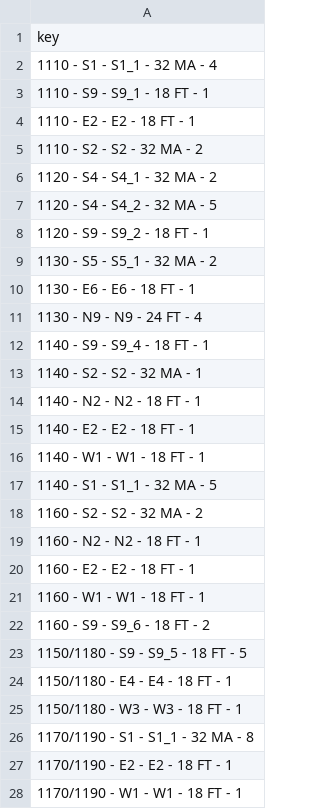
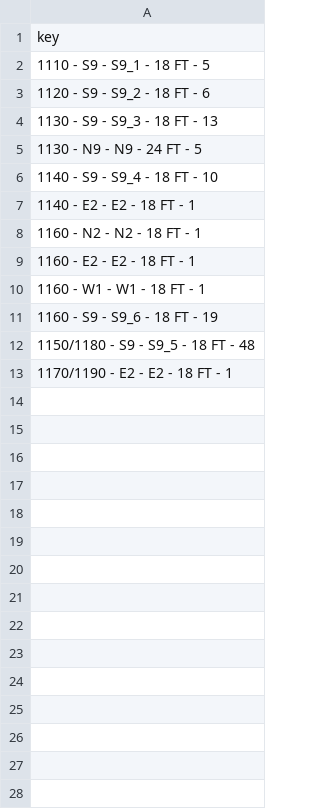
Before and after one commit to darshit-shah/MRF-Model, a CSV file: 20160128072049602/E4 - Replaced Truck Types.csv, drawn as a sheet.

```diff
--- a/20160128072049602/E4 - Replaced Truck Types.csv
+++ b/20160128072049602/E4 - Replaced Truck Types.csv
@@ -1,19 +1,8 @@
 key
-1110 - S1 - S1_1 - 32 MA - 4
-1110 - S9 - S9_1 - 18 FT - 1
-1110 - E2 - E2 - 18 FT - 1
-1110 - S2 - S2 - 32 MA - 2
-1120 - S4 - S4_1 - 32 MA - 2
-1120 - S4 - S4_2 - 32 MA - 5
-1120 - S9 - S9_2 - 18 FT - 1
-1130 - S5 - S5_1 - 32 MA - 2
-1130 - E6 - E6 - 18 FT - 1
-1130 - N9 - N9 - 24 FT - 4
-1140 - S9 - S9_4 - 18 FT - 1
-1140 - S2 - S2 - 32 MA - 1
-1140 - N2 - N2 - 18 FT - 1
+1110 - S9 - S9_1 - 18 FT - 5
+1120 - S9 - S9_2 - 18 FT - 6
+1130 - S9 - S9_3 - 18 FT - 13
+1130 - N9 - N9 - 24 FT - 5
+1140 - S9 - S9_4 - 18 FT - 10
 1140 - E2 - E2 - 18 FT - 1
-1140 - W1 - W1 - 18 FT - 1
-1140 - S1 - S1_1 - 32 MA - 5
-1160 - S2 - S2 - 32 MA - 2
 1160 - N2 - N2 - 18 FT - 1
@@ -21,8 +10,4 @@ key
 1160 - W1 - W1 - 18 FT - 1
-1160 - S9 - S9_6 - 18 FT - 2
-1150/1180 - S9 - S9_5 - 18 FT - 5
-1150/1180 - E4 - E4 - 18 FT - 1
-1150/1180 - W3 - W3 - 18 FT - 1
-1170/1190 - S1 - S1_1 - 32 MA - 8
+1160 - S9 - S9_6 - 18 FT - 19
+1150/1180 - S9 - S9_5 - 18 FT - 48
 1170/1190 - E2 - E2 - 18 FT - 1
-1170/1190 - W1 - W1 - 18 FT - 1
```
Also changed, not shown: 20160128072049602/M5 - Cluster Mapping.csv, 20160128072049602/S2 - Grouping Without Material.csv, 21 other files.
